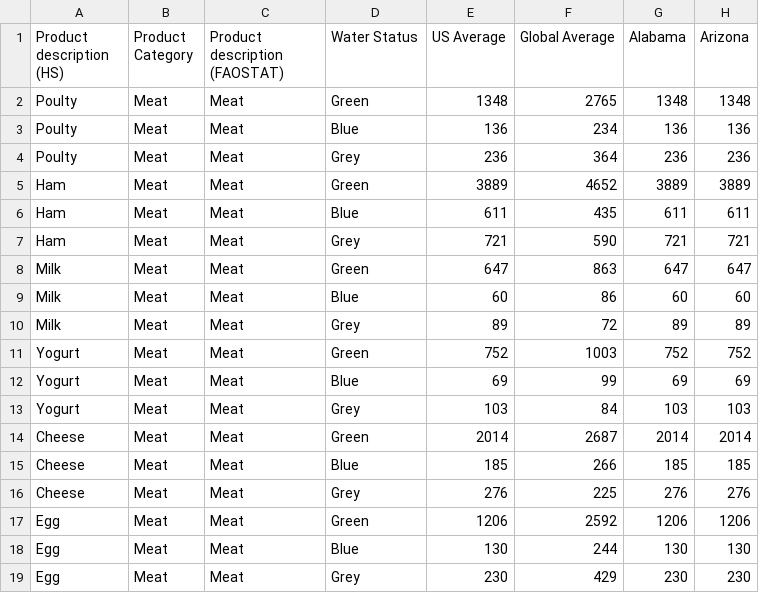
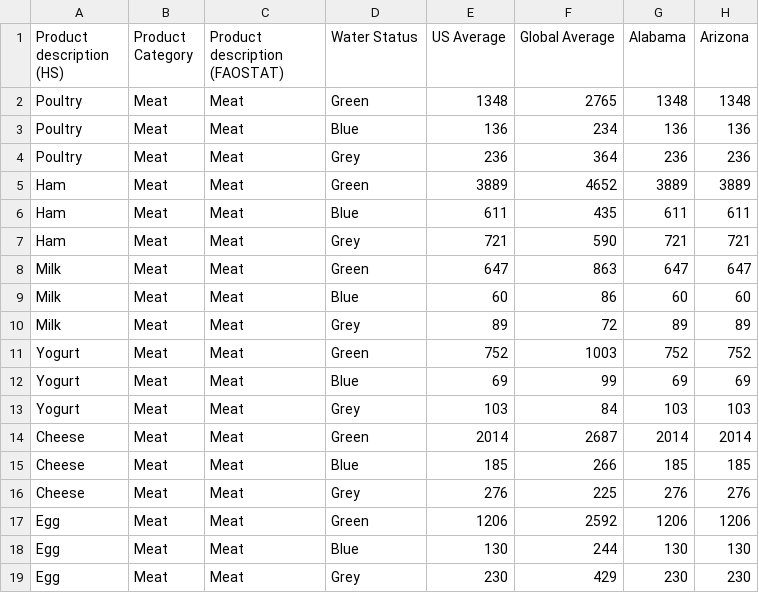
Before and after one commit to annieefu/4310hw2, a CSV file: meat_final.csv, drawn as a sheet; only a part is shown; the diff names each change by its address in the sheet, - before the commit and + after, or states it on an @@ line.

Commit message:
fixed poultry typo

```diff
--- a/meat_final.csv
+++ b/meat_final.csv
-A2:A4 (Product description (HS)): Poulty
+A2:A4 (Product description (HS)): Poultry
```
